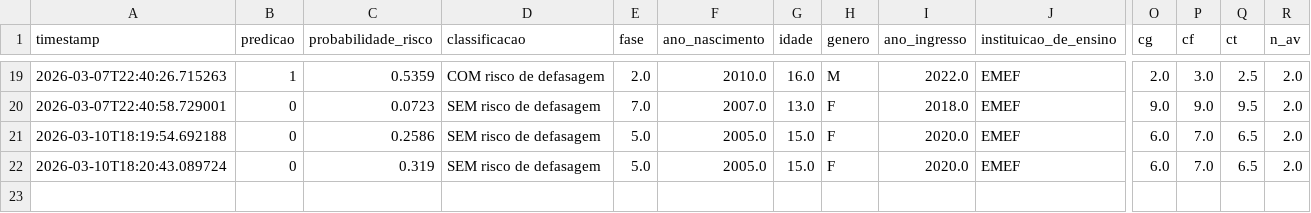
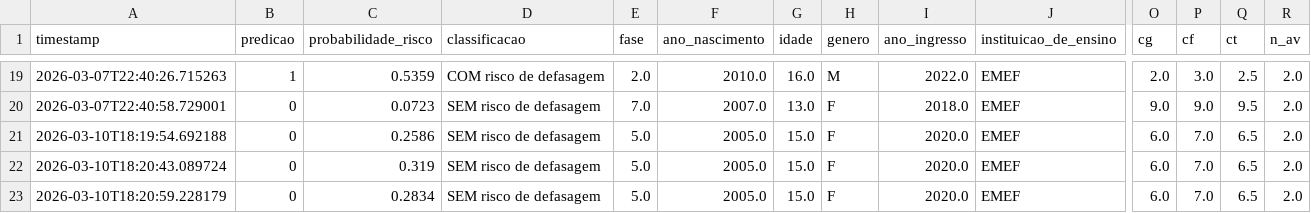
Before and after one commit to Allhons/datathon-fiap, a CSV file: logs/predictions.csv, drawn as a sheet; only a part is shown, gaps mark what is left out; rows hold the shown columns only; the diff names each change by its address in the sheet, - before the commit and + after, or states it on an @@ line.

Commit message:
log: nova predição em 2026-03-10T18:20:59.817209

```diff
--- a/logs/predictions.csv
+++ b/logs/predictions.csv
+row 23: 2026-03-10T18:20:59.228179 | 0 | 0.2834 | SEM risco de defasagem | 5.0 | 2005.0 | 15.0 | F | 2020.0 | EMEF | 6.0 | 7.0 | 6.5 | 2.0
```
